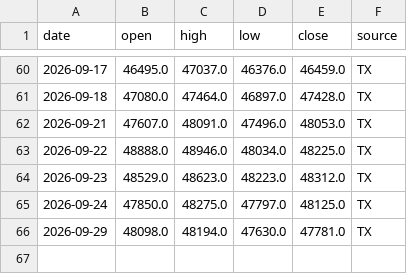
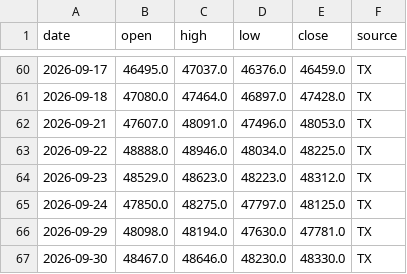
Before and after one commit to thomas500-wu/thomas_tx-daily-report, a CSV file: data/tx_daily.csv, drawn as a sheet; only a part is shown, gaps mark what is left out.

```diff
--- a/data/tx_daily.csv
+++ b/data/tx_daily.csv
@@ -66 +66,2 @@ date,open,high,low,close,source
 2026-09-29,48098.0,48194.0,47630.0,47781.0,TX
+2026-09-30,48467.0,48646.0,48230.0,48330.0,TX
```
Also changed, not shown: 2 other files.
